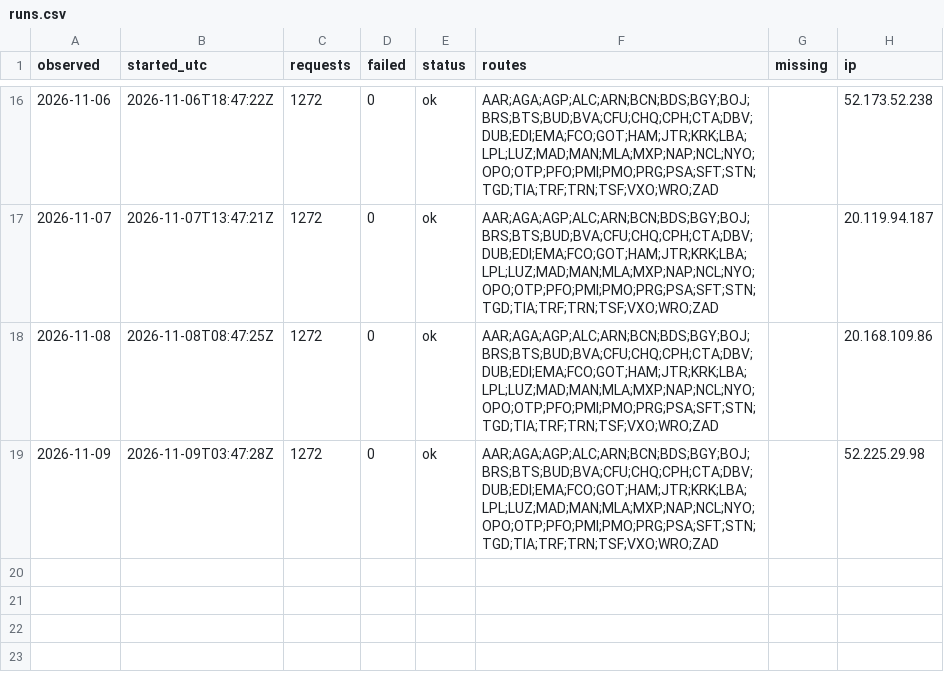
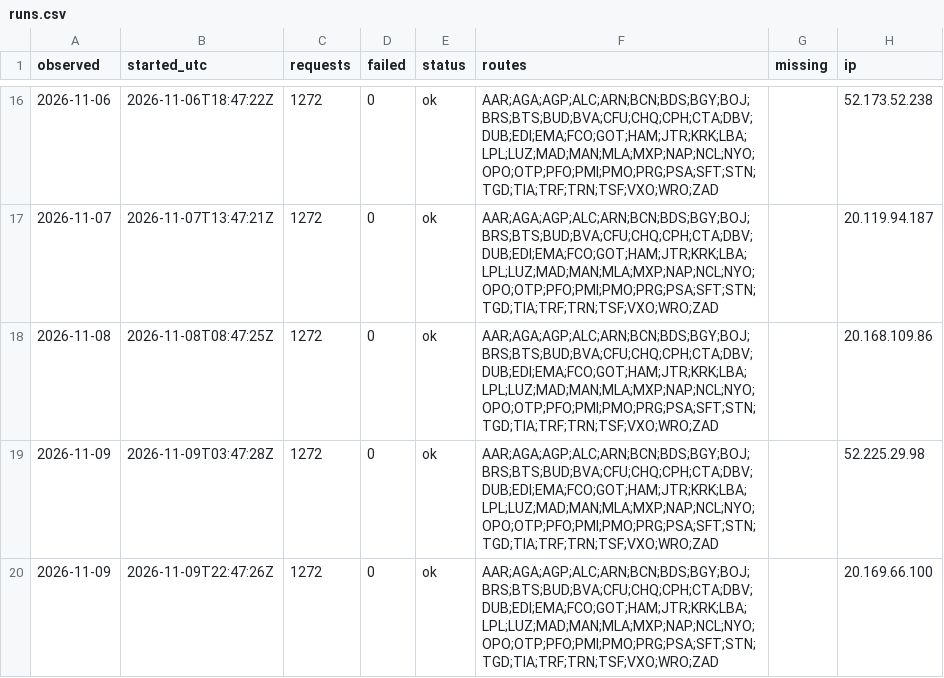
Before and after one commit to areqq/lcj-fares, a CSV file: data/GDN/runs.csv, drawn as a sheet; only a part is shown, gaps mark what is left out.

```diff
--- a/data/GDN/runs.csv
+++ b/data/GDN/runs.csv
@@ -19 +19,2 @@ observed,started_utc,requests,failed,status,routes,missing,ip
 2026-11-09,2026-11-09T03:47:28Z,1272,0,ok,AAR;AGA;AGP;ALC;ARN;BCN;BDS;BGY;BOJ;BRS;BTS;BUD;BVA;CFU;CHQ;CPH;CTA;DBV;DUB;EDI;EMA;FCO;GOT;HAM;JTR;KRK;LBA;LPL;LUZ;MAD;MAN;MLA;MXP;NAP;NCL;NYO;OPO;OTP;PFO;PMI;PMO;PRG;PSA;SFT;STN;TGD;TIA;TRF;TRN;TSF;VXO;WRO;ZAD,,52.225.29.98
+2026-11-09,2026-11-09T22:47:26Z,1272,0,ok,AAR;AGA;AGP;ALC;ARN;BCN;BDS;BGY;BOJ;BRS;BTS;BUD;BVA;CFU;CHQ;CPH;CTA;DBV;DUB;EDI;EMA;FCO;GOT;HAM;JTR;KRK;LBA;LPL;LUZ;MAD;MAN;MLA;MXP;NAP;NCL;NYO;OPO;OTP;PFO;PMI;PMO;PRG;PSA;SFT;STN;TGD;TIA;TRF;TRN;TSF;VXO;WRO;ZAD,,20.169.66.100
```
Also changed, not shown: 1 other file.
